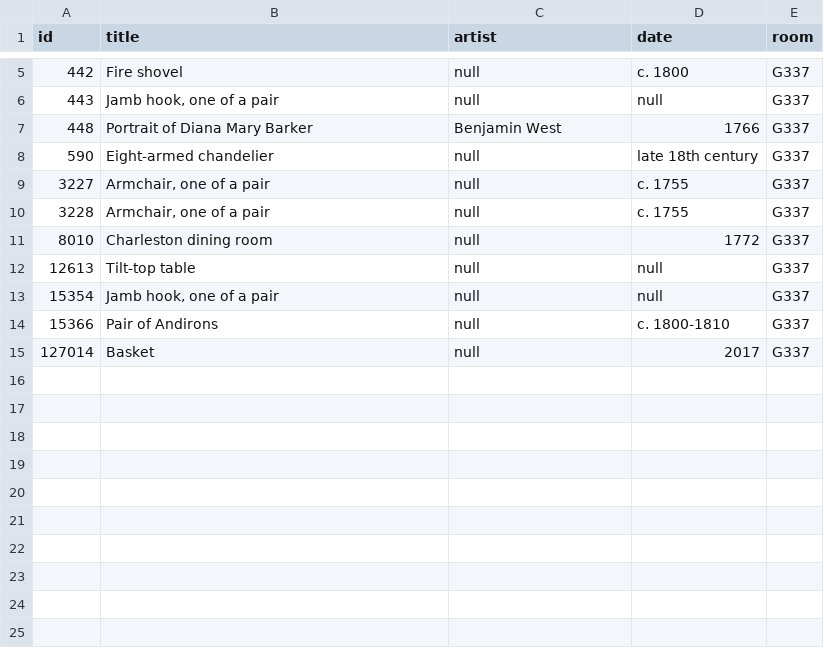
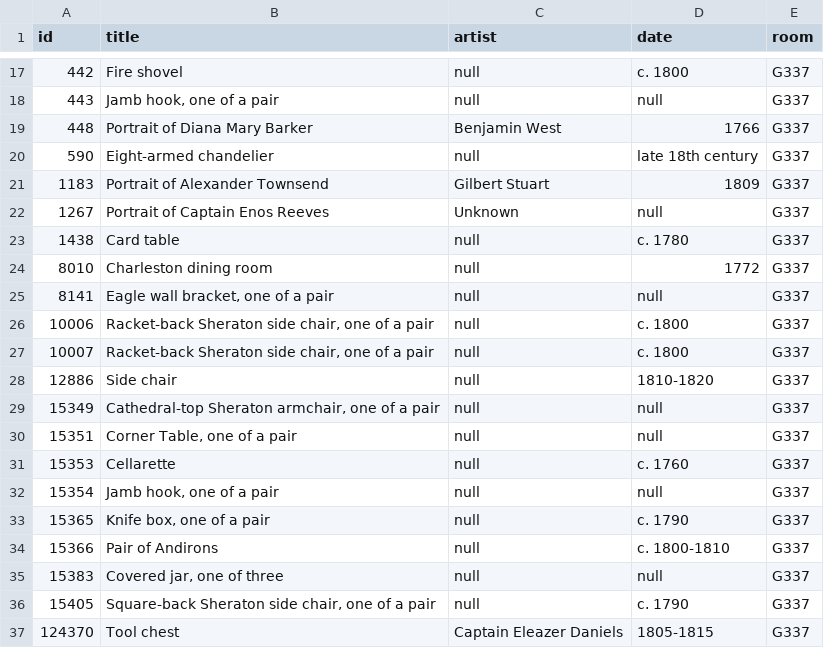
Before and after one commit to miabot/galleries.csv, a CSV file: galleries/337.csv, drawn as a sheet; only a part is shown, gaps mark what is left out; the diff covers the shown part only.

```diff
--- a/galleries/337.csv
+++ b/galleries/337.csv
@@ -8,8 +20,18 @@
 590,"Eight-armed chandelier",null,"late 18th century","G337"
-3227,"Armchair, one of a pair",null,"c. 1755","G337"
-3228,"Armchair, one of a pair",null,"c. 1755","G337"
+1183,"Portrait of Alexander Townsend","Gilbert Stuart","1809","G337"
+1267,"Portrait of Captain Enos Reeves","Unknown",null,"G337"
+1438,"Card table",null,"c. 1780","G337"
 8010,"Charleston dining room",null,"1772","G337"
-12613,"Tilt-top table",null,null,"G337"
+8141,"Eagle wall bracket, one of a pair",null,null,"G337"
+10006,"Racket-back Sheraton side chair, one of a pair",null,"c. 1800","G337"
+10007,"Racket-back Sheraton side chair, one of a pair",null,"c. 1800","G337"
+12886,"Side chair",null,"1810-1820","G337"
+15349,"Cathedral-top Sheraton armchair, one of a pair",null,null,"G337"
+15351,"Corner Table, one of a pair",null,null,"G337"
+15353,"Cellarette",null,"c. 1760","G337"
 15354,"Jamb hook, one of a pair",null,null,"G337"
+15365,"Knife box, one of a pair",null,"c. 1790","G337"
 15366,"Pair of Andirons",null,"c. 1800-1810","G337"
-127014,"Basket",null,"2017","G337"
+15383,"Covered jar, one of three",null,null,"G337"
+15405,"Square-back Sheraton side chair, one of a pair",null,"c. 1790","G337"
+124370,"Tool chest","Captain Eleazer Daniels","1805-1815","G337"
```
Also changed, not shown: 12 added rows elsewhere in this file, galleries/327.csv, galleries/333.csv, 11 other files.
